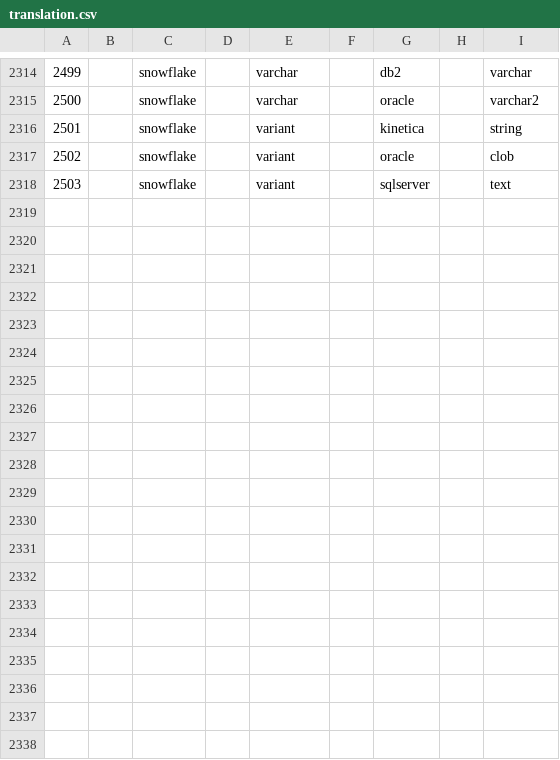
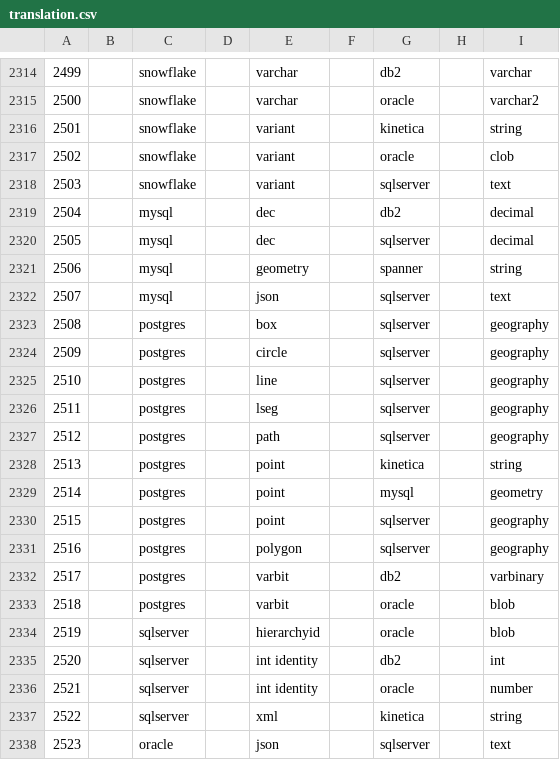
Before and after one commit to AdaptiveScale/rosetta, a CSV file: translator/src/main/resources/translation_matrix/translation.csv, drawn as a sheet; only a part is shown, gaps mark what is left out; the diff covers the shown part only.

Commit message:
added: more translations

```diff
--- a/translator/src/main/resources/translation_matrix/translation.csv
+++ b/translator/src/main/resources/translation_matrix/translation.csv
@@ -2318 +2318,21 @@
 2503;;snowflake;;variant;;sqlserver;;text
+2504;;mysql;;dec;;db2;;decimal
+2505;;mysql;;dec;;sqlserver;;decimal
+2506;;mysql;;geometry;;spanner;;string
+2507;;mysql;;json;;sqlserver;;text
+2508;;postgres;;box;;sqlserver;;geography
+2509;;postgres;;circle;;sqlserver;;geography
+2510;;postgres;;line;;sqlserver;;geography
+2511;;postgres;;lseg;;sqlserver;;geography
+2512;;postgres;;path;;sqlserver;;geography
+2513;;postgres;;point;;kinetica;;string
+2514;;postgres;;point;;mysql;;geometry
+2515;;postgres;;point;;sqlserver;;geography
+2516;;postgres;;polygon;;sqlserver;;geography
+2517;;postgres;;varbit;;db2;;varbinary
+2518;;postgres;;varbit;;oracle;;blob
+2519;;sqlserver;;hierarchyid;;oracle;;blob
+2520;;sqlserver;;int identity;;db2;;int
+2521;;sqlserver;;int identity;;oracle;;number
+2522;;sqlserver;;xml;;kinetica;;string
+2523;;oracle;;json;;sqlserver;;text
```
Also changed, not shown: 16 added rows elsewhere in this file.
